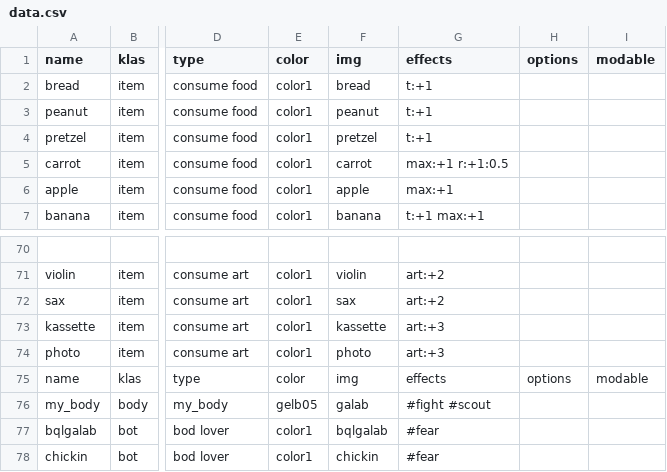
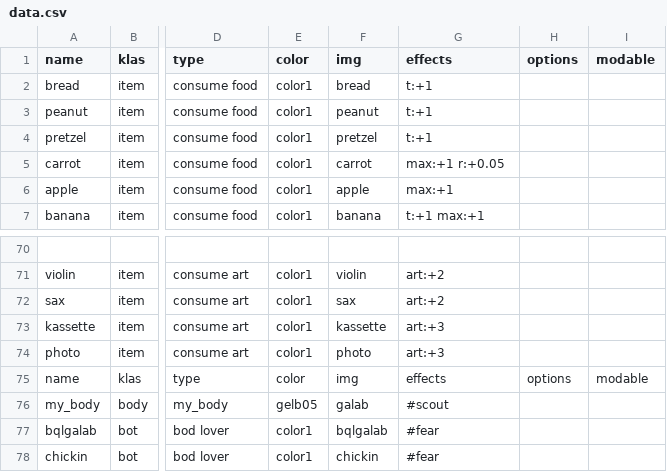
Before and after one commit to dimch0/circles, a CSV file: data/scenario_01/data.csv, drawn as a sheet; only a part is shown, gaps mark what is left out; the diff names each change by its address in the sheet, - before the commit and + after, or states it on an @@ line.

Commit message:
data update

```diff
--- a/data/scenario_01/data.csv
+++ b/data/scenario_01/data.csv
-G5 (effects): max:+1 r:+1:0.5
+G5 (effects): max:+1 r:+0.05
-G76 (effects): #fight #scout
+G76 (effects): #scout
```
Also changed, not shown: 1 other file.
